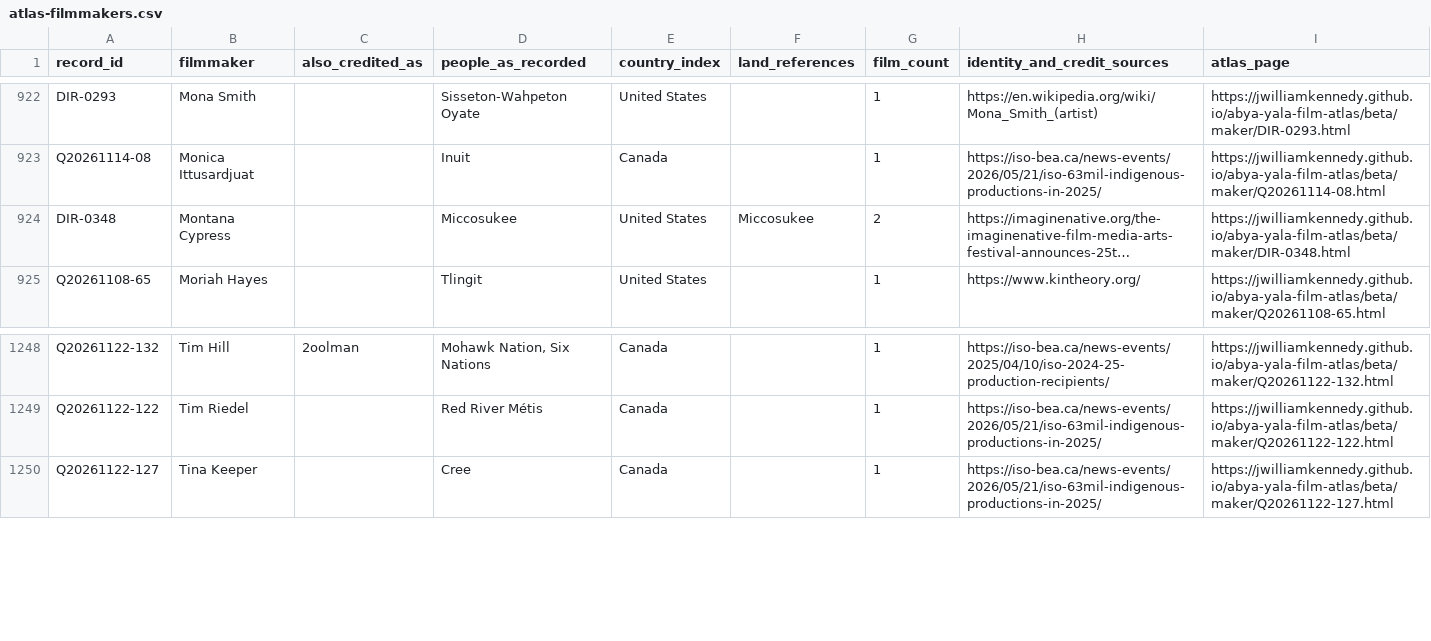
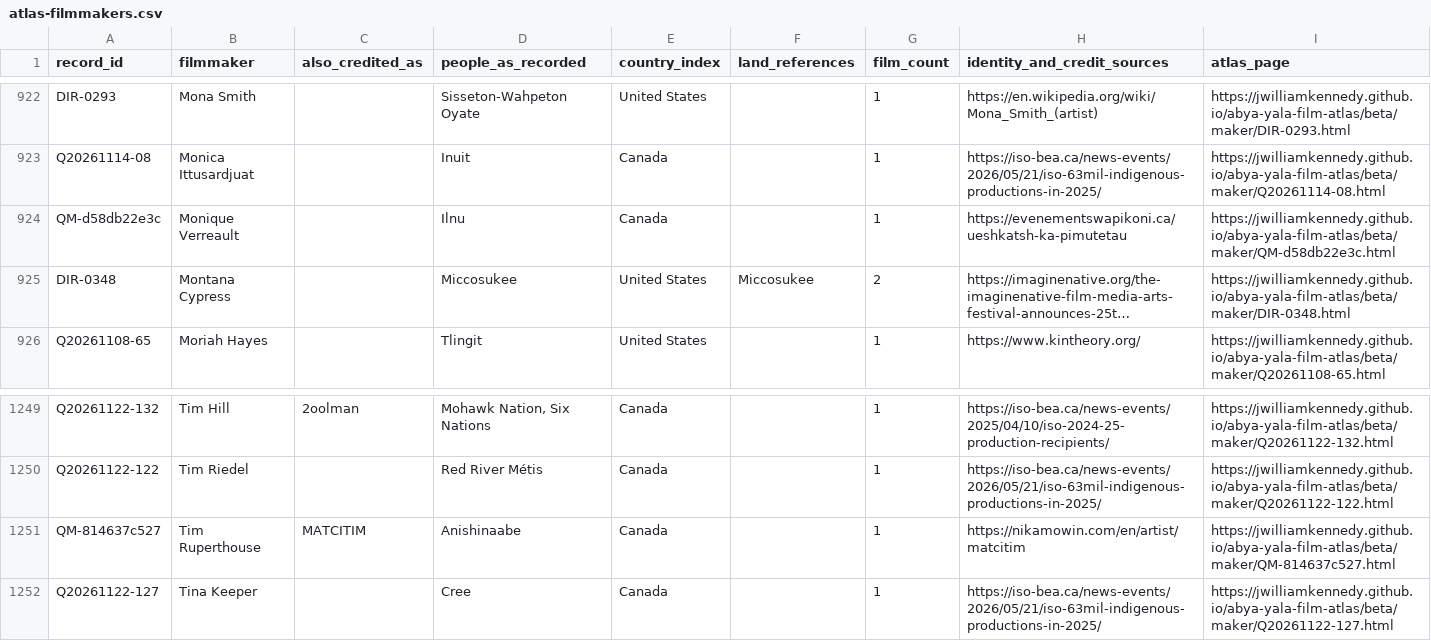
Before and after one commit to jwilliamkennedy/abya-yala-film-atlas, a CSV file: beta/data/atlas-filmmakers.csv, drawn as a sheet; only a part is shown, gaps mark what is left out; long unchanged cells end in …; the diff names each change by its address in the sheet, - before the commit and + after, or states it on an @@ line.

```diff
--- a/beta/data/atlas-filmmakers.csv
+++ b/beta/data/atlas-filmmakers.csv
+row 924: QM-d58db22e3c | Monique Verreault |  | Ilnu | Canada |  | 1 | https://evenementswapikoni.ca/ueshkatsh-ka-pimutetau | https://jwilliamkennedy.github.io/abya-yala-film-atlas/beta/maker/QM-d58db22e3c.html
+row 1251: QM-814637c527 | Tim Ruperthouse | MATCITIM | Anishinaabe | Canada |  | 1 | https://nikamowin.com/en/artist/matcitim | https://jwilliamkennedy.github.io/abya-yala-film-atlas/beta/maker/QM-814637c527.html
```
Also changed, not shown: beta/data/atlas-films.csv, beta/data/atlas-names.csv, 29 other files.
